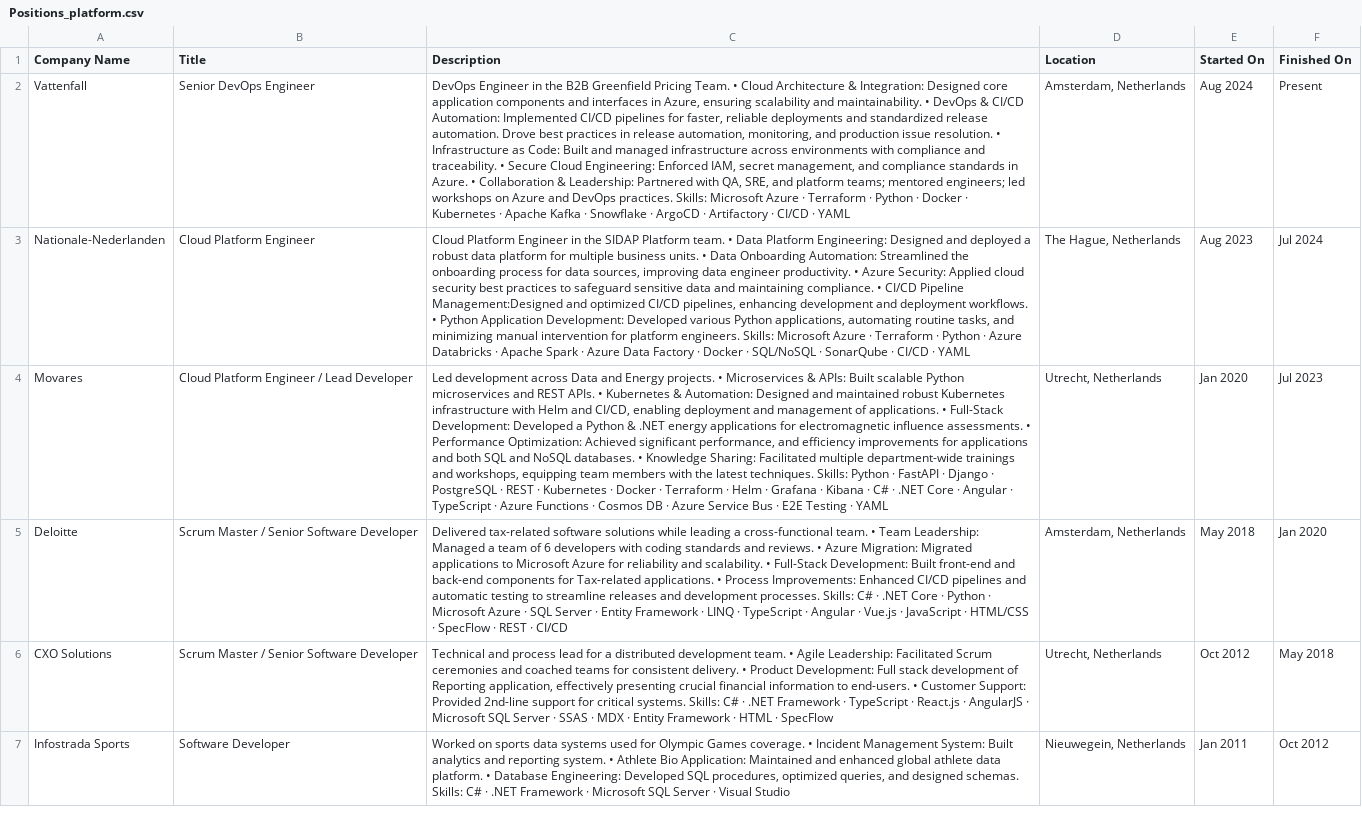
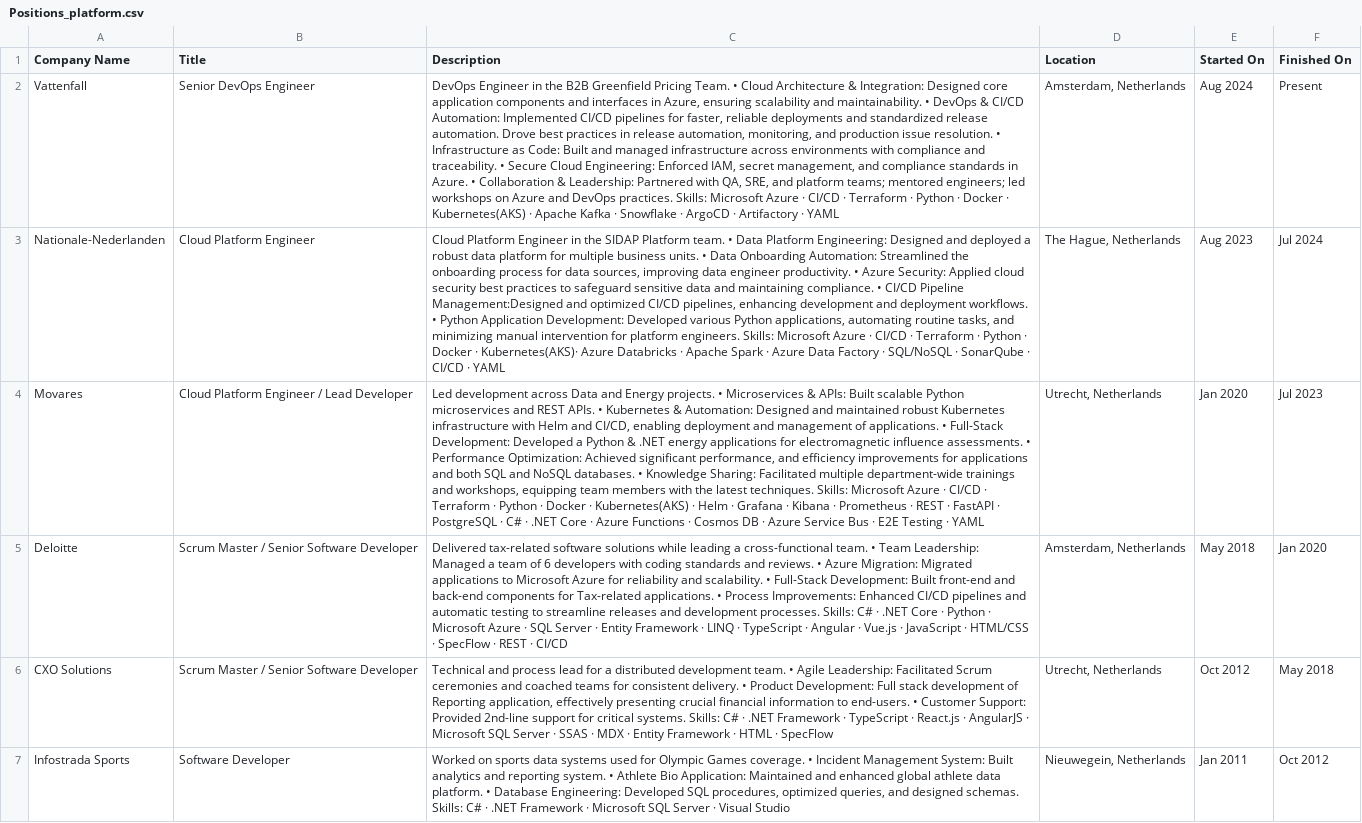
Before and after one commit to iyakovich/irinayakovich.github.io, a CSV file: _data/linkedin/Positions_platform.csv, drawn as a sheet; only a part is shown; the diff names each change by its address in the sheet, - before the commit and + after, or states it on an @@ line.

Commit message:
Update Positions_platform.csv

```diff
--- a/_data/linkedin/Positions_platform.csv
+++ b/_data/linkedin/Positions_platform.csv
-C2 (Description): …Azure · Terraform · Python · Docker · Kubernetes · Apache Kafka · Snowflake · ArgoCD · Artifactory · CI/CD · YAML
+C2 (Description): …Azure · CI/CD · Terraform · Python · Docker · Kubernetes(AKS) · Apache Kafka · Snowflake · ArgoCD · Artifactory · YAML
-C3 (Description): …Azure · Terraform · Python · Azure Databricks · Apache Spark · Azure Data Factory · Docker · SQL/NoSQL…
+C3 (Description): …Azure · CI/CD · Terraform · Python · Docker · Kubernetes(AKS)· Azure Databricks · Apache Spark · Azure Data Factory · SQL/NoSQL…
-C4 (Description): …techniques. Skills: Python · FastAPI · Django · PostgreSQL · REST · Kubernetes · Docker · Terraform · Helm · Grafana · Kibana · C# · .NET Core · Angular · TypeScript · Azure…
+C4 (Description): …techniques. Skills: Microsoft Azure · CI/CD · Terraform · Python · Docker · Kubernetes(AKS) · Helm · Grafana · Kibana · Prometheus · REST · FastAPI · PostgreSQL · C# · .NET Core · Azure…
```
